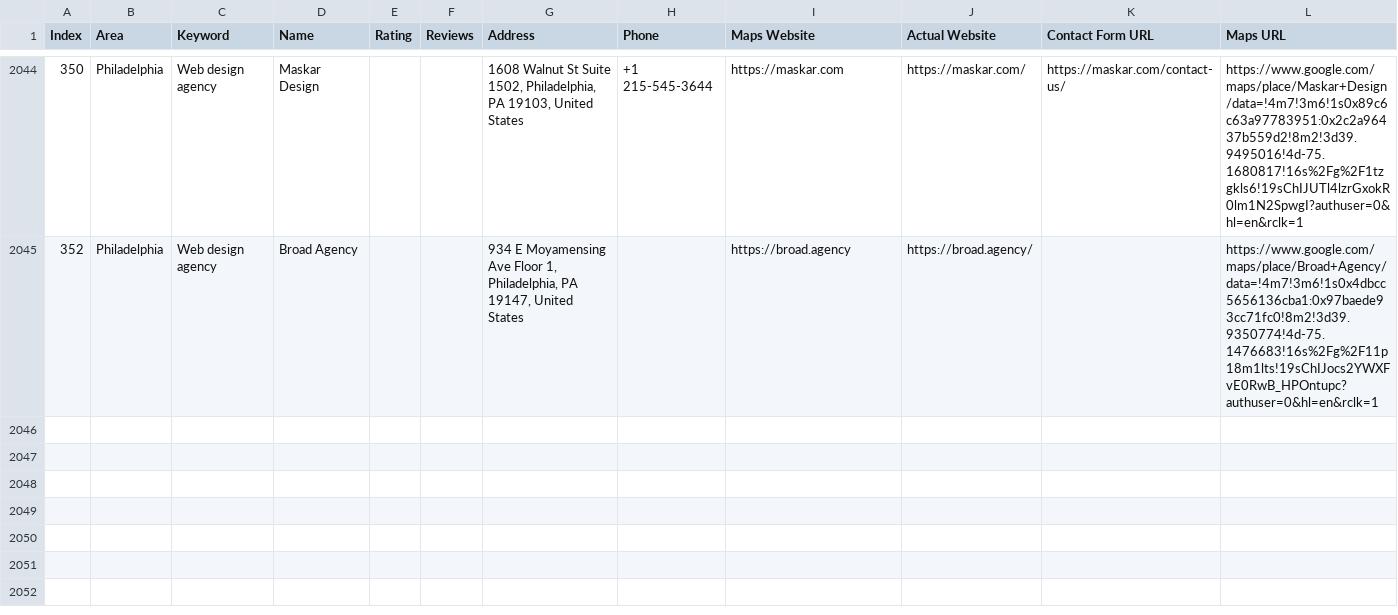
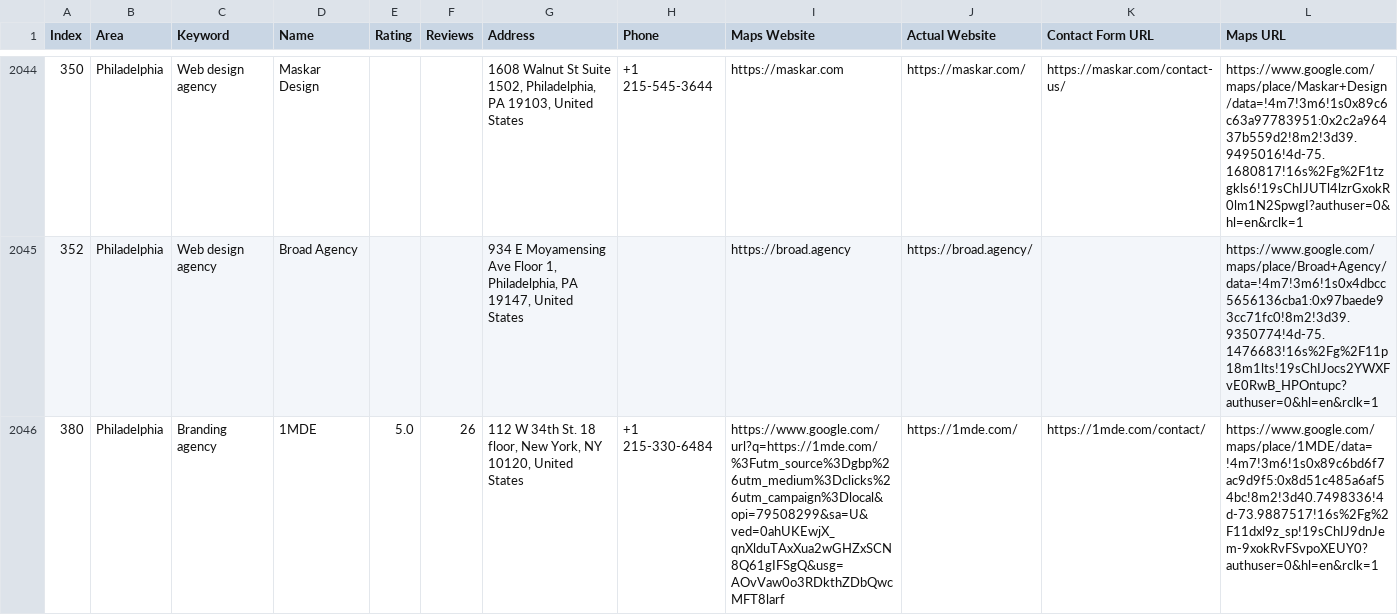
Before and after one commit to farhan281/cf-filler-with-captch-solver, a CSV file: digital_marketing_data.csv, drawn as a sheet; only a part is shown, gaps mark what is left out; rows hold the shown columns only; the diff names each change by its address in the sheet, - before the commit and + after, or states it on an @@ line.

```diff
--- a/digital_marketing_data.csv
+++ b/digital_marketing_data.csv
+row 2046: 380 | Philadelphia | Branding agency | 1MDE | 5.0 | 26 | 112 W 34th St. 18 floor, New York, NY 10120, United States | +1 215-330-6484 | https://www.google.com/url?q=https://1mde.com/%3Futm_source%3Dgbp%26utm_medium%3Dclicks%26utm_campaign%3Dlocal&opi=79508299&sa=U&ved=0ahUKEwjX_qnXlduTAxXua2wGHZxSCN8Q61gIFSgQ&usg=AOvVaw0o3RDkthZDbQwcMFT8larf | https://1mde.com/ | https://1mde.com/contact/ | https://www.google.com/maps/place/1MDE/data=!4m7!3m6!1s0x89c6bd6f7ac9d9f5:0x8d51c485a6af54bc!8m2!3d40.7498336!4d-73.9887517!16s%2Fg%2F11dxl9z_sp!19sChIJ9dnJem-9xokRvFSvpoXEUY0?authuser=0&hl=en&rclk=1
```
Also changed, not shown: 2 other files.
